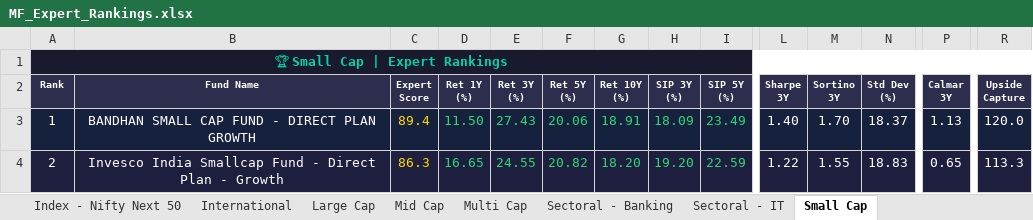
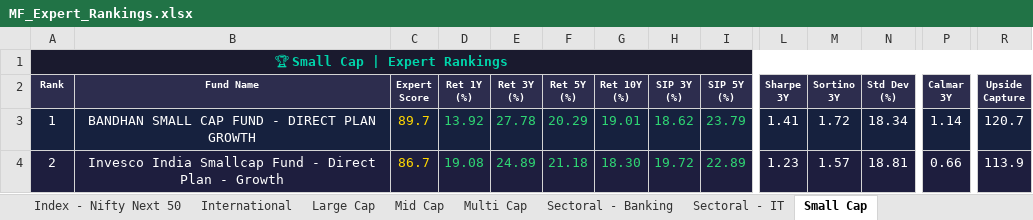
Before and after one commit to myfinancialria/mf-data-fetcher, an Excel workbook: output/MF_Expert_Rankings.xlsx, sheet Small Cap, drawn as a sheet; only a part is shown, gaps mark what is left out; values as stored, in another font and other column widths than the file's, no borders; the diff covers the shown part only; the diff names each change by its address in the sheet, - before the commit and + after, or states it on an @@ line.

```diff
--- a/output/MF_Expert_Rankings.xlsx (sheet Small Cap)
+++ b/output/MF_Expert_Rankings.xlsx (sheet Small Cap)
-C3 (Expert Score): 89.4
+C3 (Expert Score): 89.7
-D3 (Ret 1Y (%)): 11.50
+D3 (Ret 1Y (%)): 13.92
-E3 (Ret 3Y (%)): 27.43
+E3 (Ret 3Y (%)): 27.78
-F3 (Ret 5Y (%)): 20.06
+F3 (Ret 5Y (%)): 20.29
-G3 (Ret 10Y (%)): 18.91
+G3 (Ret 10Y (%)): 19.01
-H3 (SIP 3Y (%)): 18.09
+H3 (SIP 3Y (%)): 18.62
-I3 (SIP 5Y (%)): 23.49
+I3 (SIP 5Y (%)): 23.79
-L3 (Sharpe 3Y): 1.40
+L3 (Sharpe 3Y): 1.41
-M3 (Sortino 3Y): 1.70
+M3 (Sortino 3Y): 1.72
-N3 (Std Dev (%)): 18.37
+N3 (Std Dev (%)): 18.34
-P3 (Calmar 3Y): 1.13
+P3 (Calmar 3Y): 1.14
-R3 (Upside Capture): 120.0
+R3 (Upside Capture): 120.7
-C4 (Expert Score): 86.3
+C4 (Expert Score): 86.7
-D4 (Ret 1Y (%)): 16.65
+D4 (Ret 1Y (%)): 19.08
-E4 (Ret 3Y (%)): 24.55
+E4 (Ret 3Y (%)): 24.89
-F4 (Ret 5Y (%)): 20.82
+F4 (Ret 5Y (%)): 21.18
-G4 (Ret 10Y (%)): 18.20
+G4 (Ret 10Y (%)): 18.30
-H4 (SIP 3Y (%)): 19.20
+H4 (SIP 3Y (%)): 19.72
-I4 (SIP 5Y (%)): 22.59
+I4 (SIP 5Y (%)): 22.89
-L4 (Sharpe 3Y): 1.22
+L4 (Sharpe 3Y): 1.23
-M4 (Sortino 3Y): 1.55
+M4 (Sortino 3Y): 1.57
-N4 (Std Dev (%)): 18.83
+N4 (Std Dev (%)): 18.81
-P4 (Calmar 3Y): 0.65
+P4 (Calmar 3Y): 0.66
-R4 (Upside Capture): 113.3
+R4 (Upside Capture): 113.9
```
Also changed, not shown: 18 added rows, 18 removed rows, 584 edited cells and cell formats elsewhere in this sheet, sheet Mid Cap, sheet Sectoral - Banking, sheet Flexi Cap, sheet Large Cap, sheet ELSS, sheet Balanced Advantage, 11 more sheets, 5 other files.
